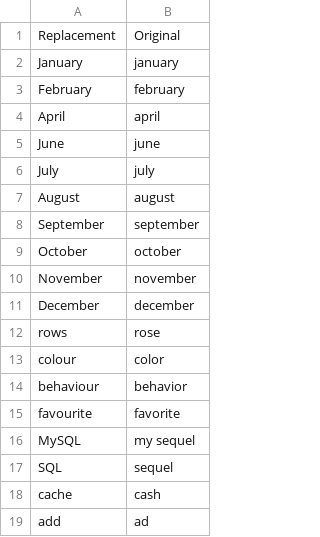
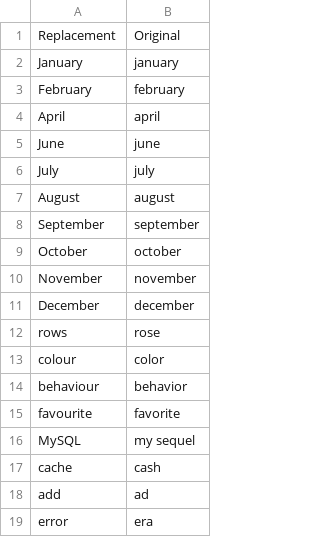
Before and after one commit to ashbostock/talon-community, a CSV file: settings/words_to_replace.csv, drawn as a sheet; removed rows and columns are numbered as before the commit, all else as after; the diff names each change by its address in the sheet, - before the commit and + after, or states it on an @@ line.

```diff
--- a/settings/words_to_replace.csv
+++ b/settings/words_to_replace.csv
-row 17: SQL | sequel
+row 19: error | era
```
Also changed, not shown: 1 other file.
